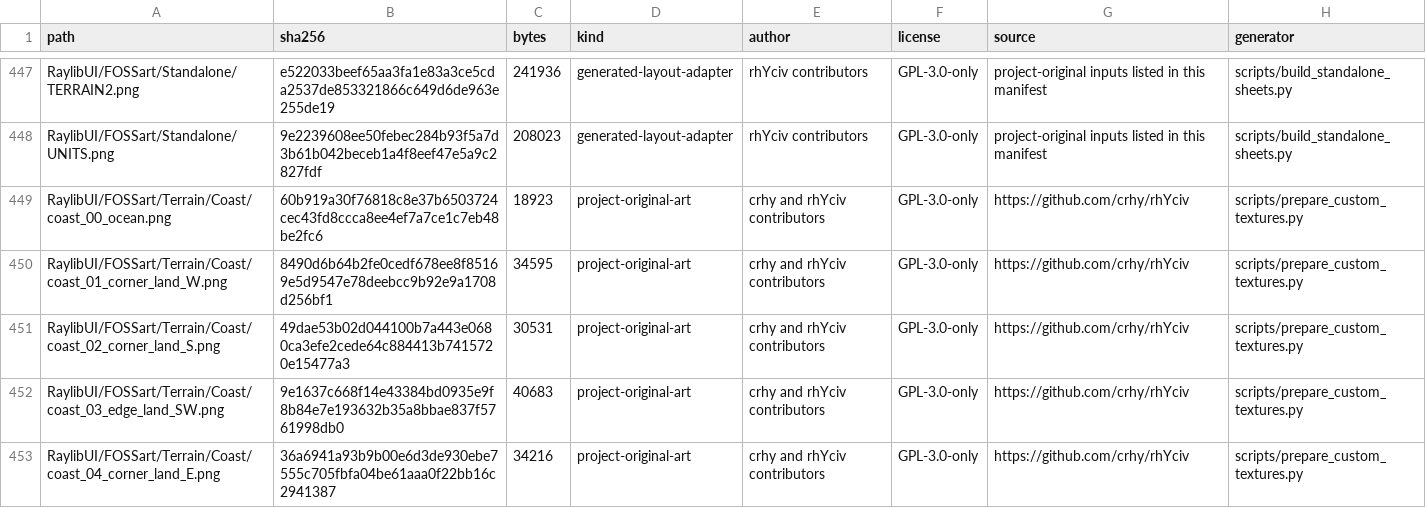
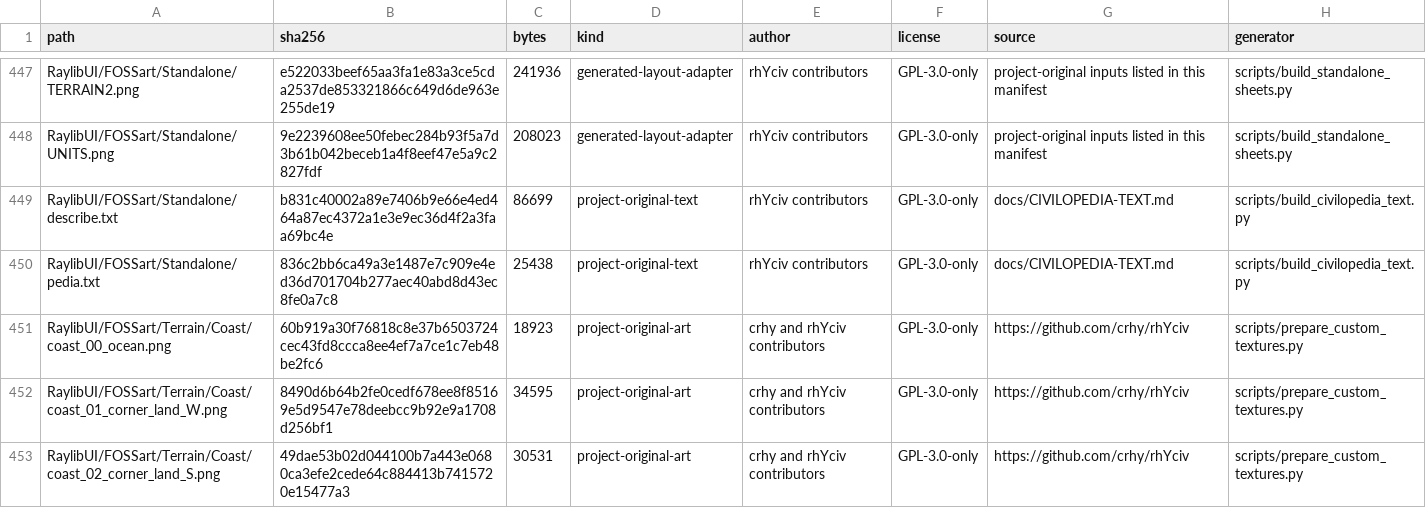
Before and after one commit to crhy/AxCiv-FOSS-Assets, a TSV file: ASSET-MANIFEST.tsv, drawn as a sheet; only a part is shown, gaps mark what is left out; the shorter side is filled out with more unchanged rows; the diff names each change by its address in the sheet, - before the commit and + after, or states it on an @@ line.

```diff
--- a/ASSET-MANIFEST.tsv
+++ b/ASSET-MANIFEST.tsv
+row 449: RaylibUI/FOSSart/Standalone/describe.txt | b831c40002a89e7406b9e66e4ed464a87ec4372a1e3e9ec36d4f2a3faa69bc4e | 86699 | project-original-text | rhYciv contributors | GPL-3.0-only | docs/CIVILOPEDIA-TEXT.md | scripts/build_civilopedia_text.py
+row 450: RaylibUI/FOSSart/Standalone/pedia.txt | 836c2bb6ca49a3e1487e7c909e4ed36d701704b277aec40abd8d43ec8fe0a7c8 | 25438 | project-original-text | rhYciv contributors | GPL-3.0-only | docs/CIVILOPEDIA-TEXT.md | scripts/build_civilopedia_text.py
```
Also changed, not shown: 6 other files.
